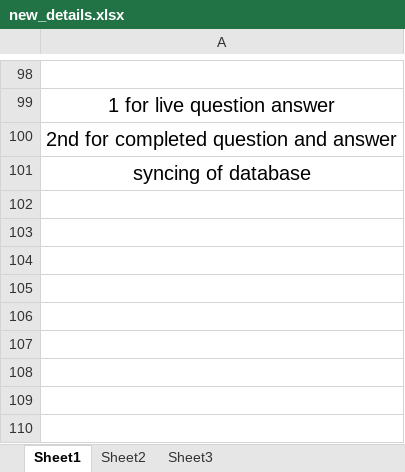
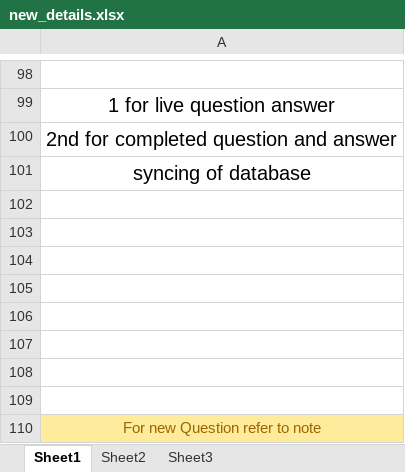
Before and after one commit to phsetblue/Tutorbin_Backend, an Excel workbook: new_details.xlsx, sheet Sheet1, drawn as a sheet; only a part is shown, gaps mark what is left out; values as stored, in another font and other column widths than the file's, no borders; the diff names each change by its address in the sheet, - before the commit and + after, or states it on an @@ line.

Commit message:
implemented Student question ask to tutor answered functionality with additional API of Question Timing with dynamic Timing for all questions

```diff
--- a/new_details.xlsx (sheet Sheet1)
+++ b/new_details.xlsx (sheet Sheet1)
+row 102: (empty)
+row 103: (empty)
+row 104: (empty)
+row 105: (empty)
+row 106: (empty)
+row 107: (empty)
+row 108: (empty)
+row 109: (empty)
+row 110: For new Question refer to note
```
Also changed, not shown: 17 other files.
